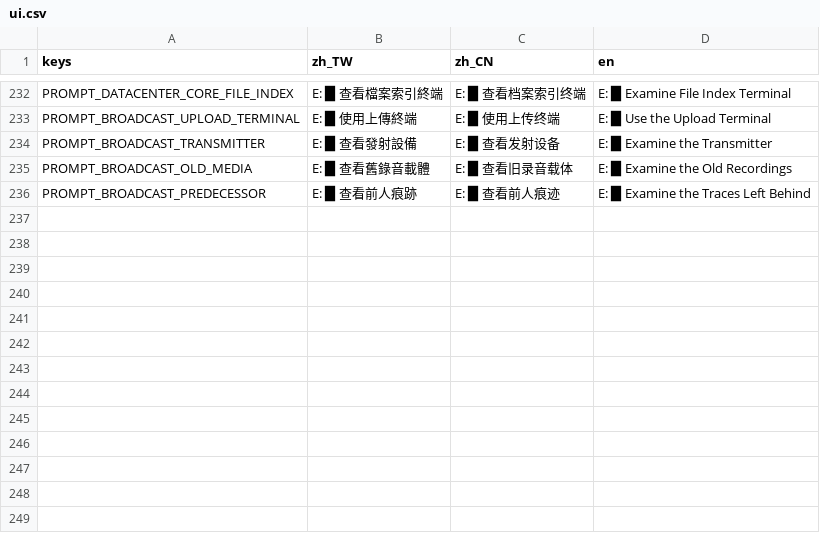
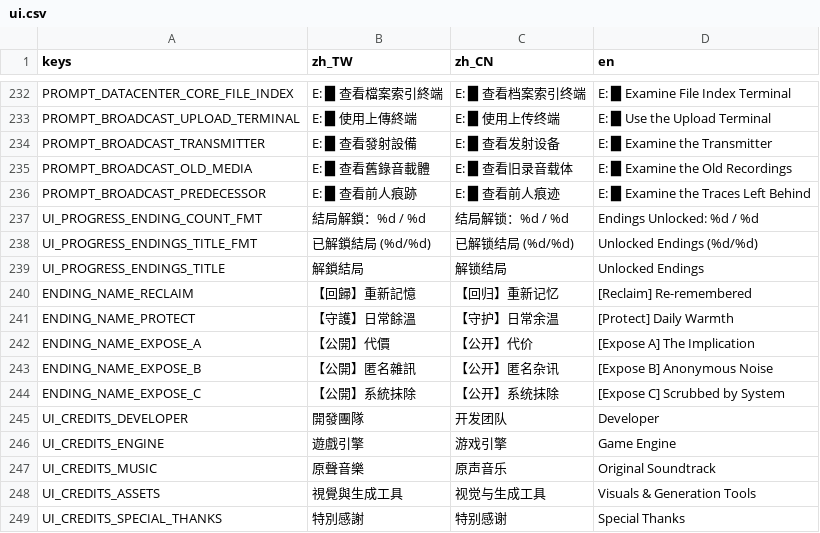
Before and after one commit to shellpig/After-The-Model, a CSV file: locale/ui.csv, drawn as a sheet; only a part is shown, gaps mark what is left out; the diff names each change by its address in the sheet, - before the commit and + after, or states it on an @@ line.

Commit message:
feat(phase-30): implement three endings epilogue common finish (30-A), add EndingEpilogue UI, meta endings config, notebook summary and pass headless test

```diff
--- a/locale/ui.csv
+++ b/locale/ui.csv
+row 237: UI_PROGRESS_ENDING_COUNT_FMT | 結局解鎖：%d / %d | 结局解锁：%d / %d | Endings Unlocked: %d / %d
+row 238: UI_PROGRESS_ENDINGS_TITLE_FMT | 已解鎖結局 (%d/%d) | 已解锁结局 (%d/%d) | Unlocked Endings (%d/%d)
+row 239: UI_PROGRESS_ENDINGS_TITLE | 解鎖結局 | 解锁结局 | Unlocked Endings
+row 240: ENDING_NAME_RECLAIM | 【回歸】重新記憶 | 【回归】重新记忆 | [Reclaim] Re-remembered
+row 241: ENDING_NAME_PROTECT | 【守護】日常餘溫 | 【守护】日常余温 | [Protect] Daily Warmth
+row 242: ENDING_NAME_EXPOSE_A | 【公開】代價 | 【公开】代价 | [Expose A] The Implication
+row 243: ENDING_NAME_EXPOSE_B | 【公開】匿名雜訊 | 【公开】匿名杂讯 | [Expose B] Anonymous Noise
+row 244: ENDING_NAME_EXPOSE_C | 【公開】系統抹除 | 【公开】系统抹除 | [Expose C] Scrubbed by System
+row 245: UI_CREDITS_DEVELOPER | 開發團隊 | 开发团队 | Developer
+row 246: UI_CREDITS_ENGINE | 遊戲引擎 | 游戏引擎 | Game Engine
+row 247: UI_CREDITS_MUSIC | 原聲音樂 | 原声音乐 | Original Soundtrack
+row 248: UI_CREDITS_ASSETS | 視覺與生成工具 | 视觉与生成工具 | Visuals & Generation Tools
+row 249: UI_CREDITS_SPECIAL_THANKS | 特別感謝 | 特别感谢 | Special Thanks
```
Also changed, not shown: 13 other files.
